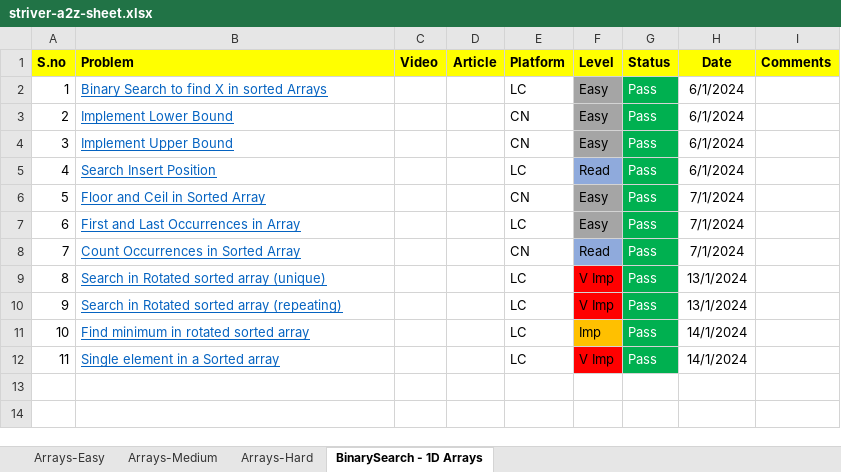
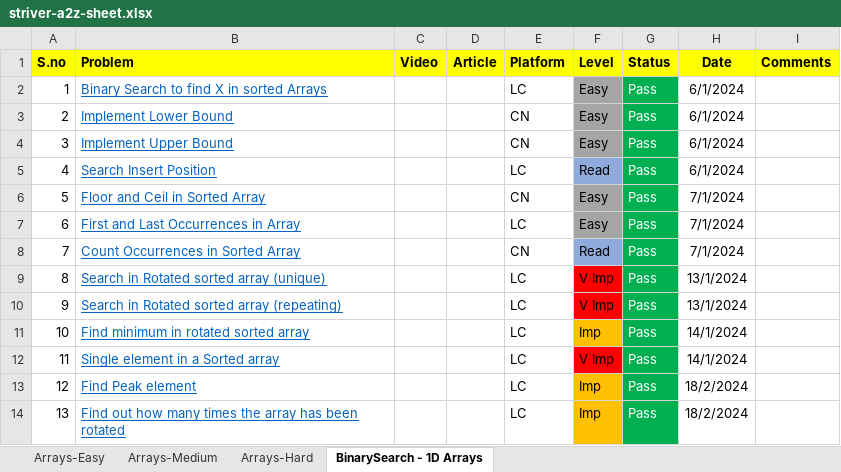
Before and after one commit to ShashankSinha98/Striver-A2Z-DSA-Sheet, an Excel workbook: striver-a2z-sheet.xlsx, sheet BinarySearch - 1D Arrays, drawn as a sheet; values as stored, in another font and other column widths than the file's, no borders; the diff names each change by its address in the sheet, - before the commit and + after, or states it on an @@ line.

```diff
--- a/striver-a2z-sheet.xlsx (sheet BinarySearch - 1D Arrays)
+++ b/striver-a2z-sheet.xlsx (sheet BinarySearch - 1D Arrays)
+row 13: 12 | Find Peak element |  |  | LC | Imp | Pass | 18/2/2024
+row 14: 13 | Find out how many times the array has been rotated |  |  | LC | Imp | Pass | 18/2/2024
```
Also changed, not shown: 2 other files.
